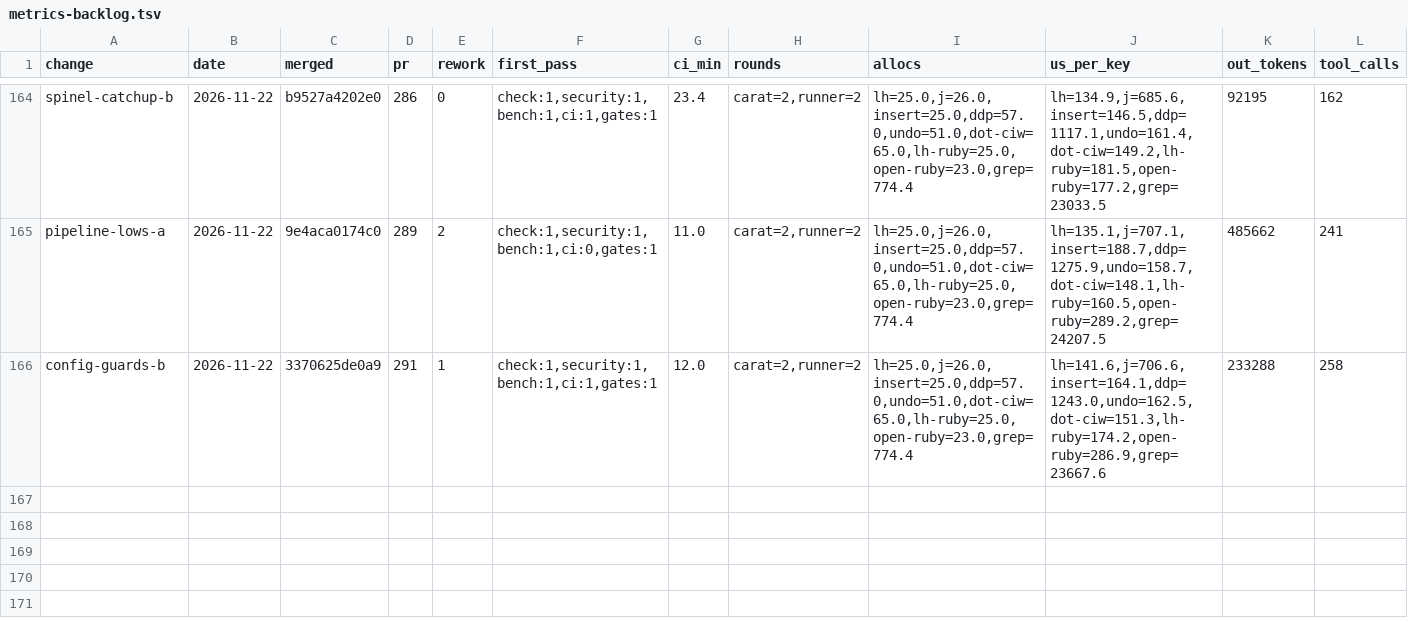
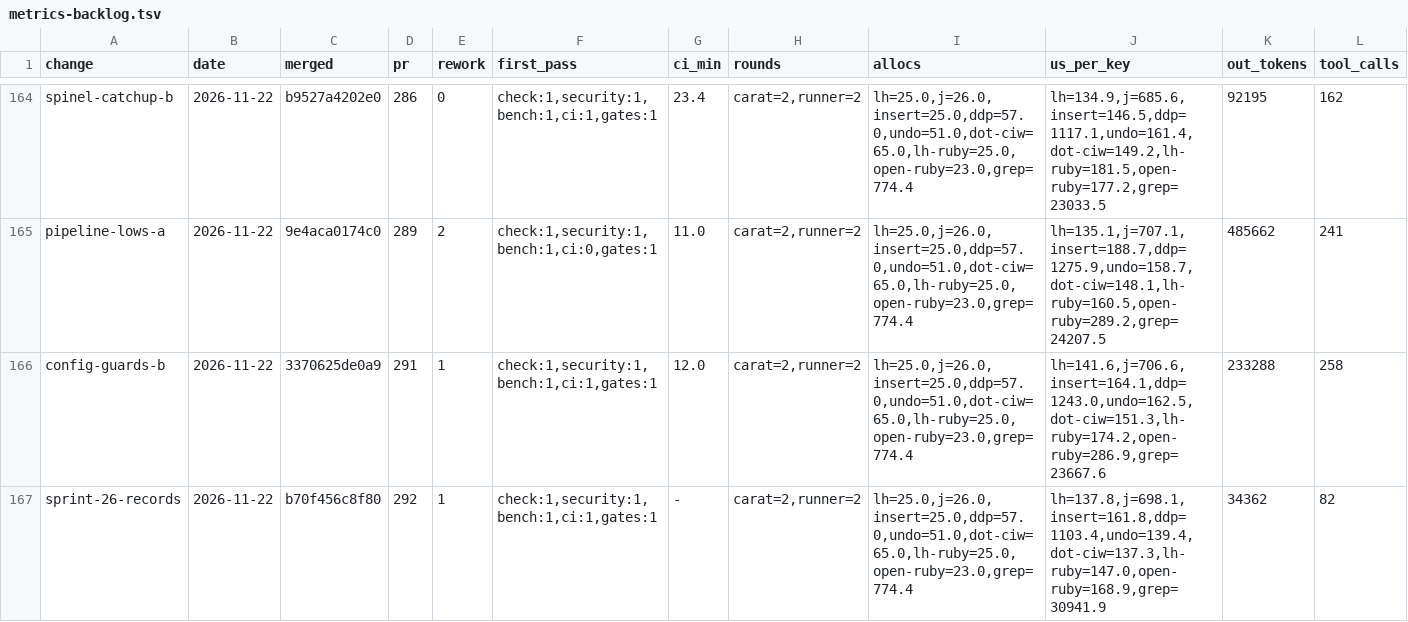
Before and after one commit to oraul/carat, a TSV file: docs/metrics-backlog.tsv, drawn as a sheet; only a part is shown, gaps mark what is left out; rows hold the shown columns only; the diff names each change by its address in the sheet, - before the commit and + after, or states it on an @@ line.

```diff
--- a/docs/metrics-backlog.tsv
+++ b/docs/metrics-backlog.tsv
+row 167: sprint-26-records | 2026-11-22 | b70f456c8f80 | 292 | 1 | check:1,security:1,bench:1,ci:1,gates:1 | - | carat=2,runner=2 | lh=25.0,j=26.0,insert=25.0,ddp=57.0,undo=51.0,dot-ciw=65.0,lh-ruby=25.0,open-ruby=23.0,grep=774.4 | lh=137.8,j=698.1,insert=161.8,ddp=1103.4,undo=139.4,dot-ciw=137.3,lh-ruby=147.0,open-ruby=168.9,grep=30941.9 | 34362 | 82
```
Also changed, not shown: 2 other files.
